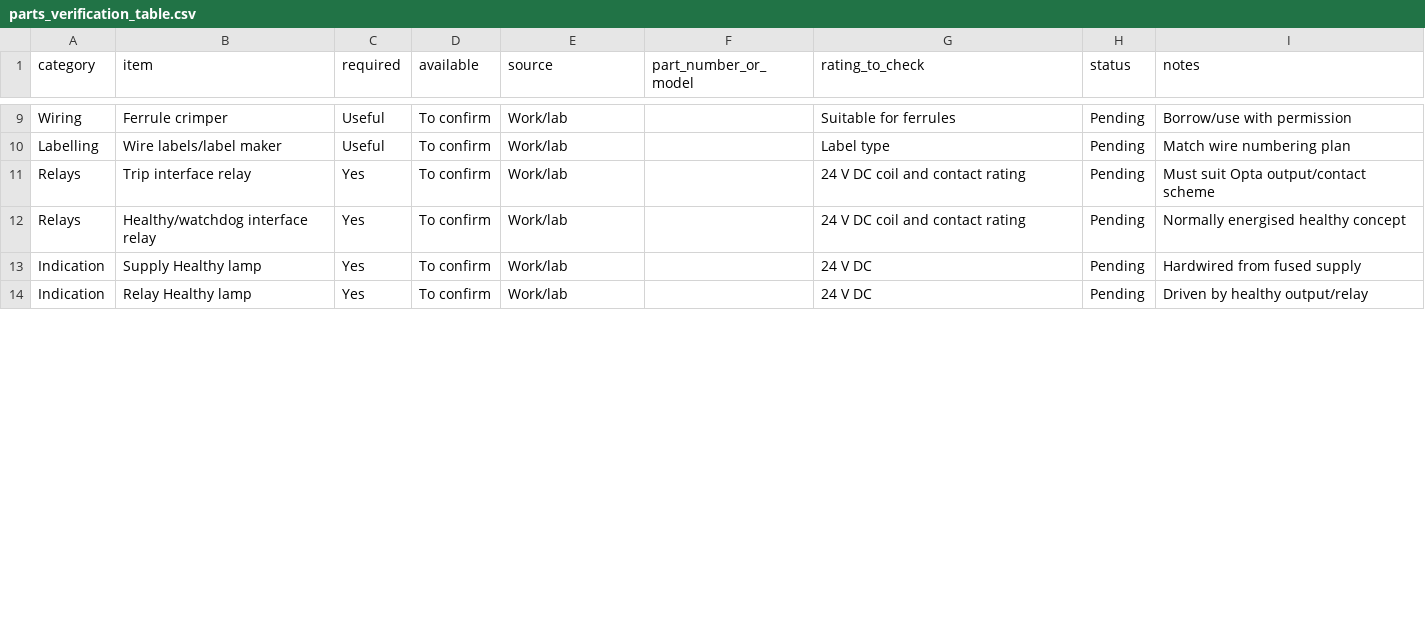
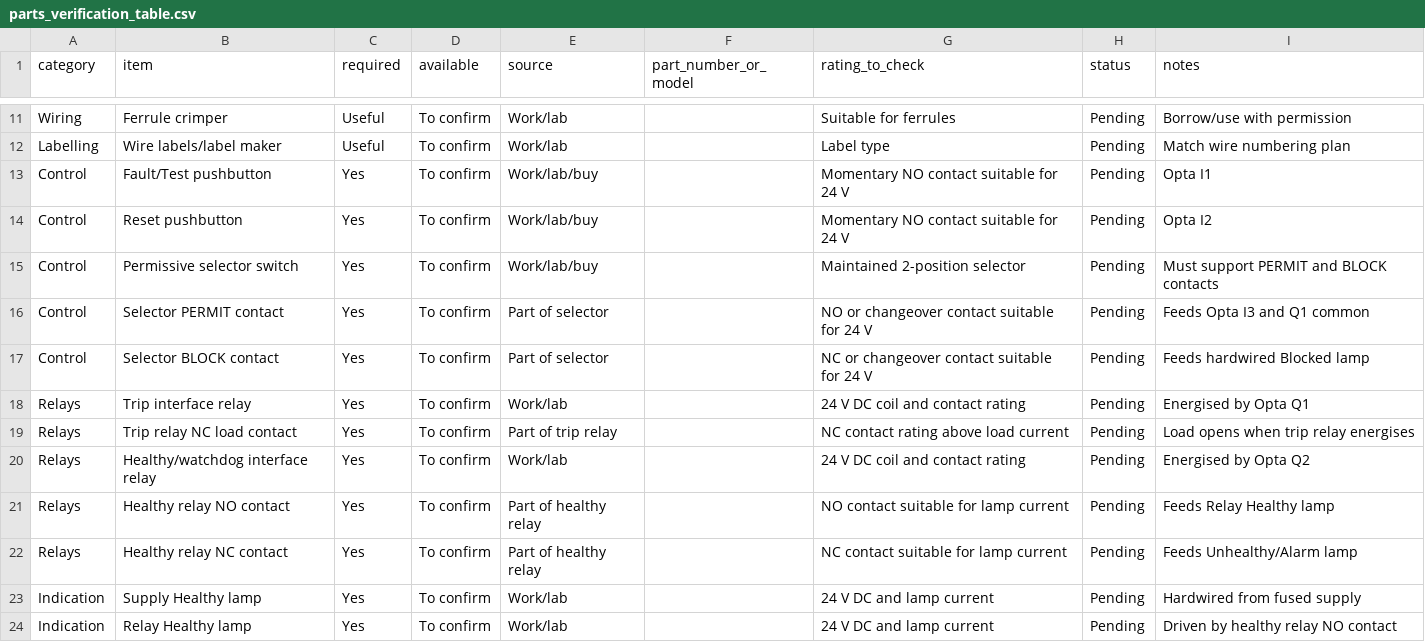
Before and after one commit to f04769hm/mini-protection-control-panel, a CSV file: 06_hardware_panel/parts_verification_table.csv, drawn as a sheet; only a part is shown, gaps mark what is left out; the diff covers the shown part only.

Commit message:
Stage 16: update parts verification table for revised wiring

```diff
--- a/06_hardware_panel/parts_verification_table.csv
+++ b/06_hardware_panel/parts_verification_table.csv
@@ -10,5 +12,13 @@ Wiring,Ferrule crimper,Useful,To confirm,Work/lab,,Suitable for ferrules,Pending
 Labelling,Wire labels/label maker,Useful,To confirm,Work/lab,,Label type,Pending,Match wire numbering plan
-Relays,Trip interface relay,Yes,To confirm,Work/lab,,24 V DC coil and contact rating,Pending,Must suit Opta output/contact scheme
-Relays,Healthy/watchdog interface relay,Yes,To confirm,Work/lab,,24 V DC coil and contact rating,Pending,Normally energised healthy concept
-Indication,Supply Healthy lamp,Yes,To confirm,Work/lab,,24 V DC,Pending,Hardwired from fused supply
-Indication,Relay Healthy lamp,Yes,To confirm,Work/lab,,24 V DC,Pending,Driven by healthy output/relay
+Control,Fault/Test pushbutton,Yes,To confirm,Work/lab/buy,,Momentary NO contact suitable for 24 V,Pending,Opta I1
+Control,Reset pushbutton,Yes,To confirm,Work/lab/buy,,Momentary NO contact suitable for 24 V,Pending,Opta I2
+Control,Permissive selector switch,Yes,To confirm,Work/lab/buy,,Maintained 2-position selector,Pending,Must support PERMIT and BLOCK contacts
+Control,Selector PERMIT contact,Yes,To confirm,Part of selector,,NO or changeover contact suitable for 24 V,Pending,Feeds Opta I3 and Q1 common
+Control,Selector BLOCK contact,Yes,To confirm,Part of selector,,NC or changeover contact suitable for 24 V,Pending,Feeds hardwired Blocked lamp
+Relays,Trip interface relay,Yes,To confirm,Work/lab,,24 V DC coil and contact rating,Pending,Energised by Opta Q1
+Relays,Trip relay NC load contact,Yes,To confirm,Part of trip relay,,NC contact rating above load current,Pending,Load opens when trip relay energises
+Relays,Healthy/watchdog interface relay,Yes,To confirm,Work/lab,,24 V DC coil and contact rating,Pending,Energised by Opta Q2
+Relays,Healthy relay NO contact,Yes,To confirm,Part of healthy relay,,NO contact suitable for lamp current,Pending,Feeds Relay Healthy lamp
+Relays,Healthy relay NC contact,Yes,To confirm,Part of healthy relay,,NC contact suitable for lamp current,Pending,Feeds Unhealthy/Alarm lamp
+Indication,Supply Healthy lamp,Yes,To confirm,Work/lab,,24 V DC and lamp current,Pending,Hardwired from fused supply
+Indication,Relay Healthy lamp,Yes,To confirm,Work/lab,,24 V DC and lamp current,Pending,Driven by healthy relay NO contact
```
Also changed, not shown: 3 added rows, 5 removed rows and 12 edited cells elsewhere in this file.
